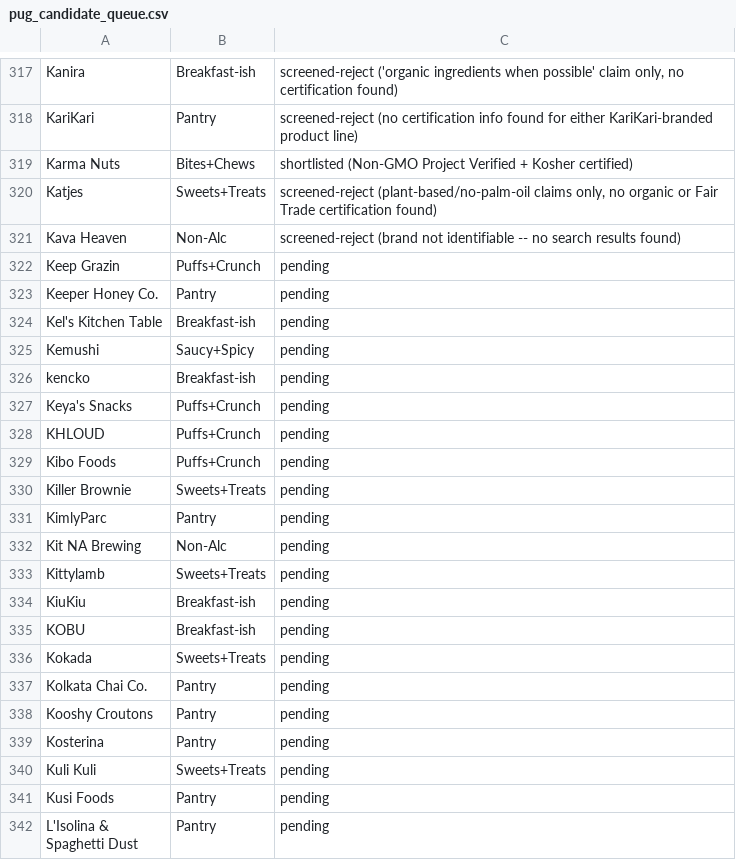
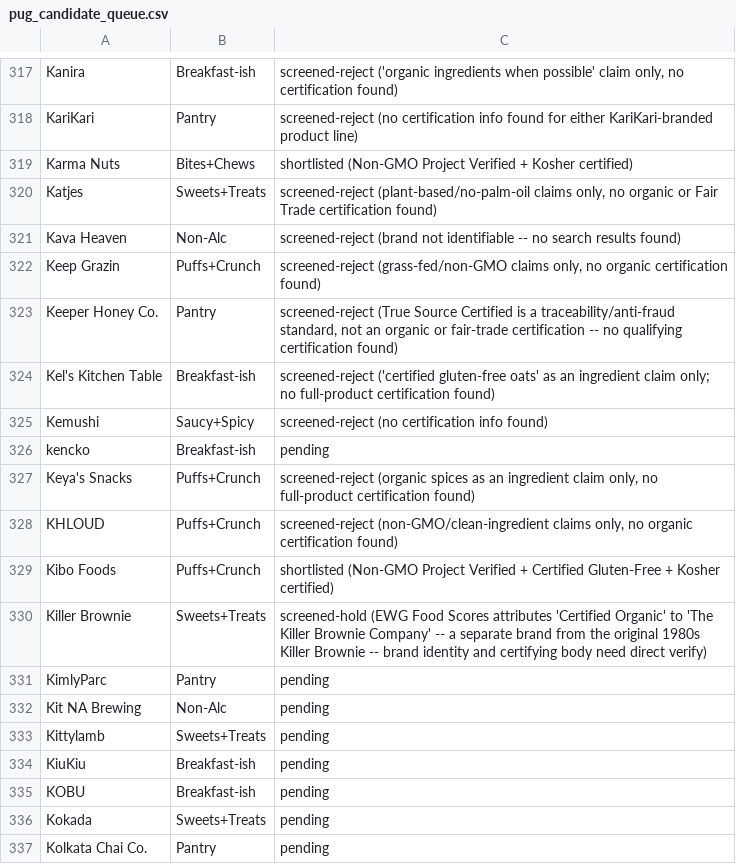
Before and after one commit to GoodFoodAmbassador/good-food-ambassador, a CSV file: research/pug_candidate_queue.csv, drawn as a sheet; only a part is shown, gaps mark what is left out; the shorter side is filled out with more unchanged rows.

Commit message:
Screen next 8 PUG candidate-queue brands (Keep Grazin through Killer Brownie)

```diff
--- a/research/pug_candidate_queue.csv
+++ b/research/pug_candidate_queue.csv
@@ -321,11 +321,11 @@ Katjes,Sweets+Treats,"screened-reject (plant-based/no-palm-oil claims only, no o
 Kava Heaven,Non-Alc,screened-reject (brand not identifiable -- no search results found)
-Keep Grazin,Puffs+Crunch,pending
-Keeper Honey Co.,Pantry,pending
-Kel's Kitchen Table,Breakfast-ish,pending
-Kemushi,Saucy+Spicy,pending
+Keep Grazin,Puffs+Crunch,"screened-reject (grass-fed/non-GMO claims only, no organic certification found)"
+Keeper Honey Co.,Pantry,"screened-reject (True Source Certified is a traceability/anti-fraud standard, not an organic or fair-trade certification -- no qualifying certification found)"
+Kel's Kitchen Table,Breakfast-ish,screened-reject ('certified gluten-free oats' as an ingredient claim only; no full-product certification found)
+Kemushi,Saucy+Spicy,screened-reject (no certification info found)
 kencko,Breakfast-ish,pending
-Keya's Snacks,Puffs+Crunch,pending
-KHLOUD,Puffs+Crunch,pending
-Kibo Foods,Puffs+Crunch,pending
-Killer Brownie,Sweets+Treats,pending
+Keya's Snacks,Puffs+Crunch,"screened-reject (organic spices as an ingredient claim only, no full-product certification found)"
+KHLOUD,Puffs+Crunch,"screened-reject (non-GMO/clean-ingredient claims only, no organic certification found)"
+Kibo Foods,Puffs+Crunch,shortlisted (Non-GMO Project Verified + Certified Gluten-Free + Kosher certified)
+Killer Brownie,Sweets+Treats,screened-hold (EWG Food Scores attributes 'Certified Organic' to 'The Killer Brownie Company' -- a separate brand from the original 1980s Killer Brownie -- brand identity and certifying body need direct verify)
 KimlyParc,Pantry,pending
```
